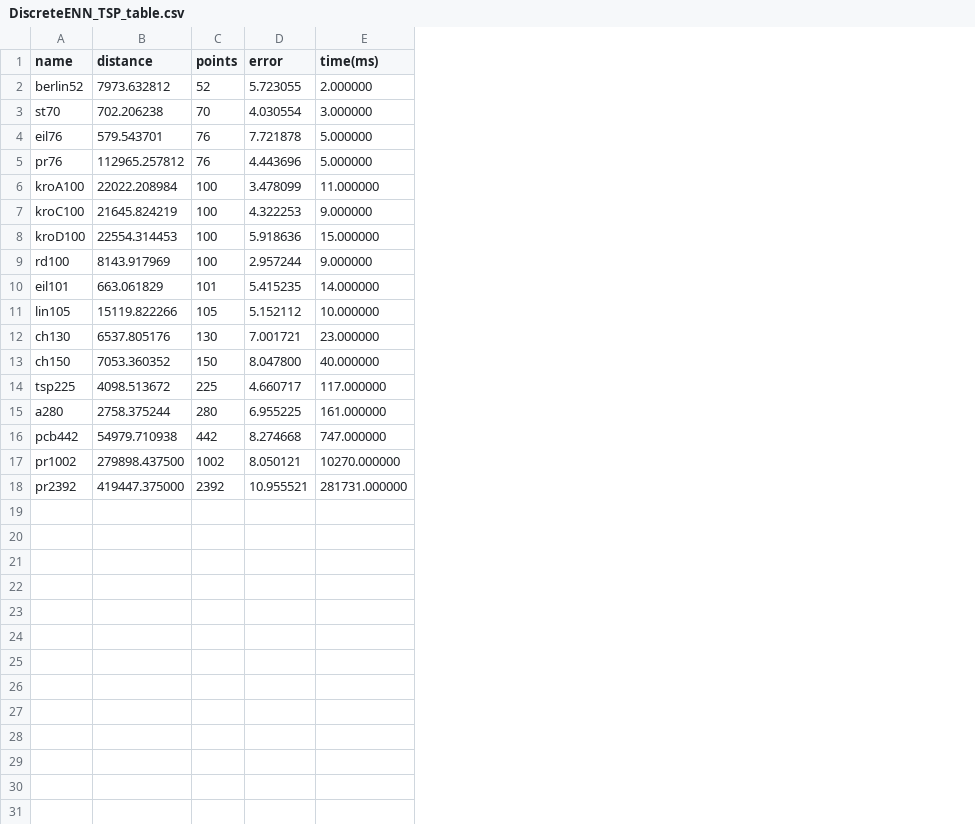
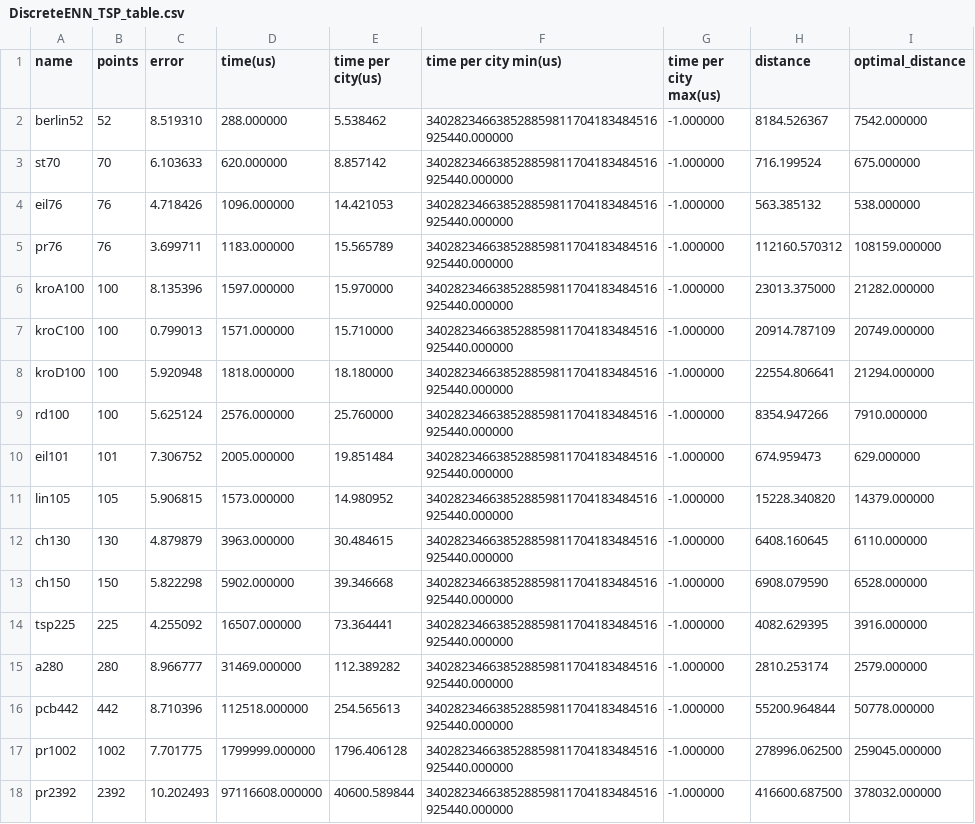
Before and after one commit to Akhil-CM/DiscreteENN-TSP, a CSV file: DiscreteENN_TSP_table.csv, drawn as a sheet; removed rows and columns are numbered as before the commit, all else as after; the diff names each change by its address in the sheet, - before the commit and + after, or states it on an @@ line.

Commit message:
feat: add time per city measurements

```diff
--- a/DiscreteENN_TSP_table.csv
+++ b/DiscreteENN_TSP_table.csv
-column B (distance), rows 2-18: 7973.632812 | 702.206238 | 579.543701 | 112965.257812 | 22022.208984 | 21645.824219 | 22554.314453 | 8143.917969 | 663.061829 | 15119.822266 | 6537.805176 | 7053.360352 | 4098.513672 | 2758.375244 | 54979.710938 | 279898.437500 | 419447.375000
-column E (time(ms)), rows 2-18: 2.000000 | 3.000000 | 5.000000 | 5.000000 | 11.000000 | 9.000000 | 15.000000 | 9.000000 | 14.000000 | 10.000000 | 23.000000 | 40.000000 | 117.000000 | 161.000000 | 747.000000 | 10270.000000 | 281731.000000
+column D (time(us)), rows 2-18: 288.000000 | 620.000000 | 1096.000000 | 1183.000000 | 1597.000000 | 1571.000000 | 1818.000000 | 2576.000000 | 2005.000000 | 1573.000000 | 3963.000000 | 5902.000000 | 16507.000000 | 31469.000000 | 112518.000000 | 1799999.000000 | 97116608.000000
+column E (time per city(us)), rows 2-18: 5.538462 | 8.857142 | 14.421053 | 15.565789 | 15.970000 | 15.710000 | 18.180000 | 25.760000 | 19.851484 | 14.980952 | 30.484615 | 39.346668 | 73.364441 | 112.389282 | 254.565613 | 1796.406128 | 40600.589844
+column F (time per city min(us)), rows 2-18: all 340282346638528859811704183484516925440.000000
+column G (time per city max(us)), rows 2-18: all -1.000000
+column H (distance), rows 2-18: 8184.526367 | 716.199524 | 563.385132 | 112160.570312 | 23013.375000 | 20914.787109 | 22554.806641 | 8354.947266 | 674.959473 | 15228.340820 | 6408.160645 | 6908.079590 | 4082.629395 | 2810.253174 | 55200.964844 | 278996.062500 | 416600.687500
+column I (optimal_distance), rows 2-18: 7542.000000 | 675.000000 | 538.000000 | 108159.000000 | 21282.000000 | 20749.000000 | 21294.000000 | 7910.000000 | 629.000000 | 14379.000000 | 6110.000000 | 6528.000000 | 3916.000000 | 2579.000000 | 50778.000000 | 259045.000000 | 378032.000000
-C2 (error): 5.723055
+C2 (error): 8.519310
-C3 (error): 4.030554
+C3 (error): 6.103633
-C4 (error): 7.721878
+C4 (error): 4.718426
-C5 (error): 4.443696
+C5 (error): 3.699711
-C6 (error): 3.478099
+C6 (error): 8.135396
-C7 (error): 4.322253
+C7 (error): 0.799013
-C8 (error): 5.918636
+C8 (error): 5.920948
-C9 (error): 2.957244
+C9 (error): 5.625124
-C10 (error): 5.415235
+C10 (error): 7.306752
-C11 (error): 5.152112
+C11 (error): 5.906815
-C12 (error): 7.001721
+C12 (error): 4.879879
-C13 (error): 8.047800
+C13 (error): 5.822298
-C14 (error): 4.660717
+C14 (error): 4.255092
-C15 (error): 6.955225
+C15 (error): 8.966777
-C16 (error): 8.274668
+C16 (error): 8.710396
-C17 (error): 8.050121
+C17 (error): 7.701775
-C18 (error): 10.955521
+C18 (error): 10.202493
```
Also changed, not shown: 6 other files.
